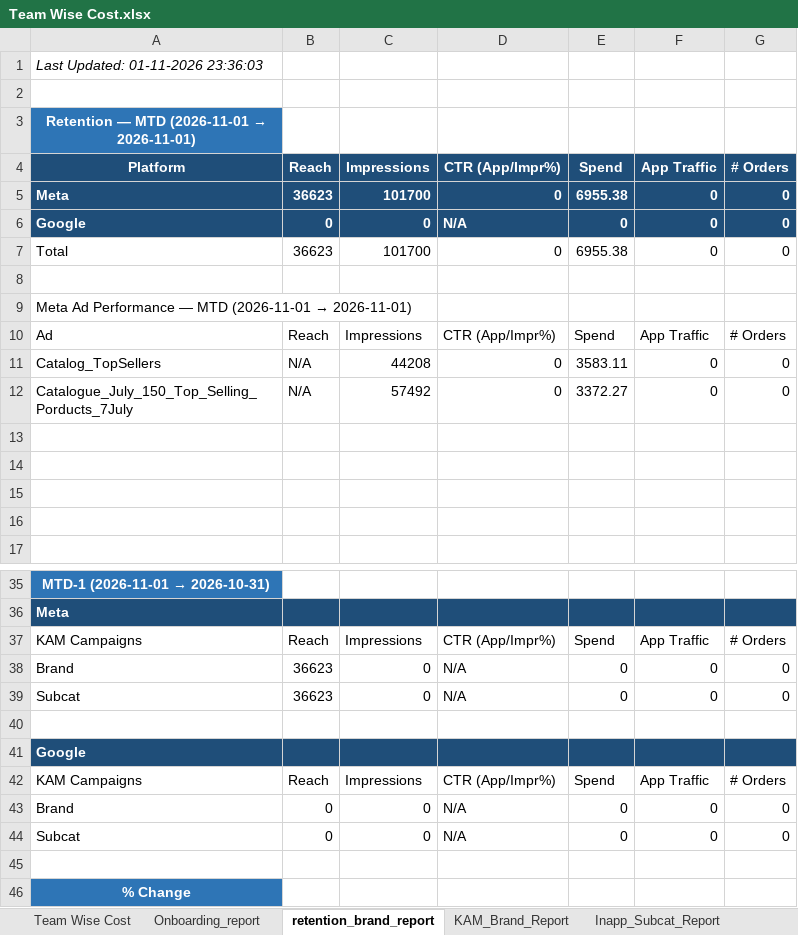
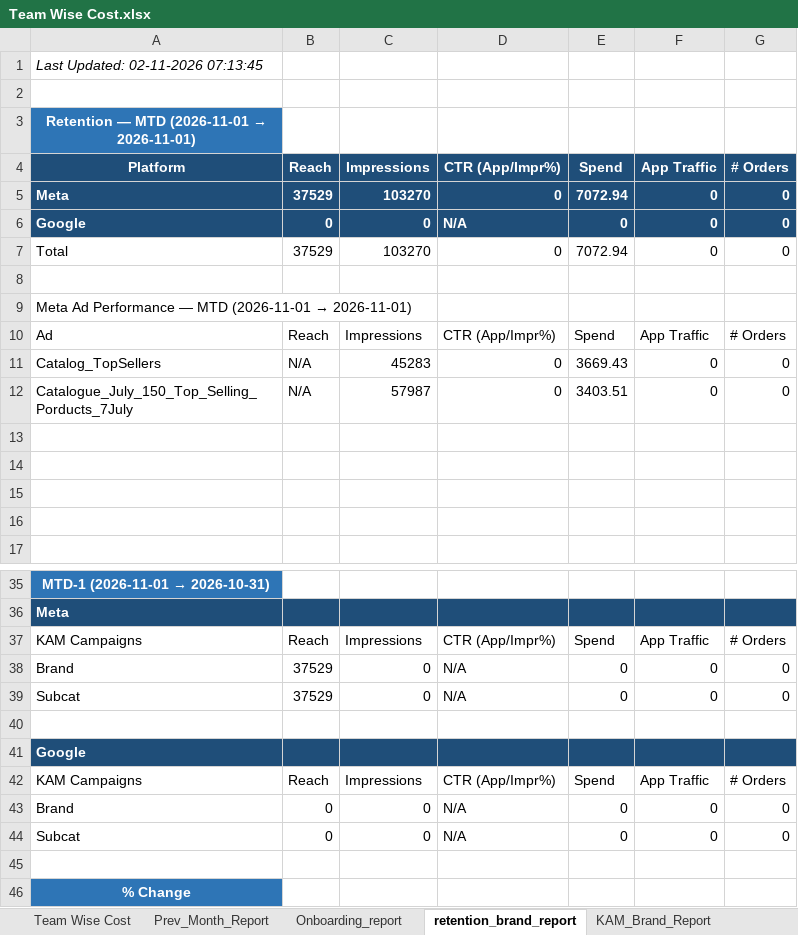
Before and after one commit to ankitbk-gm/auto_ads_report_bot, an Excel workbook: reports/Team Wise Cost.xlsx, sheet retention_brand_report, drawn as a sheet; only a part is shown, gaps mark what is left out; values as stored, in another font and other column widths than the file's, no borders; the diff names each change by its address in the sheet, - before the commit and + after, or states it on an @@ line.

```diff
--- a/reports/Team Wise Cost.xlsx (sheet retention_brand_report)
+++ b/reports/Team Wise Cost.xlsx (sheet retention_brand_report)
-A1: Last Updated: 01-11-2026 23:36:03
+A1: Last Updated: 02-11-2026 07:13:45
-B5: 36623
+B5: 37529
-C5: 101700
+C5: 103270
-E5: 6955.38
+E5: 7072.94
-B7: 36623
+B7: 37529
-C7: 101700
+C7: 103270
-E7: 6955.38
+E7: 7072.94
-C11: 44208
+C11: 45283
-E11: 3583.11
+E11: 3669.43
-C12: 57492
+C12: 57987
-E12: 3372.27
+E12: 3403.51
-B38:B39: 36623
+B38:B39: 37529
```
Also changed, not shown: sheet Campaign_Performance_Report, sheet Team Wise Cost, sheet KAM_Brand_Report, sheet Inapp_Sale_Report, sheet Inapp_Subcat_Report, sheet Webengage_Analysis, 1 more sheet, other sheet tabs.
